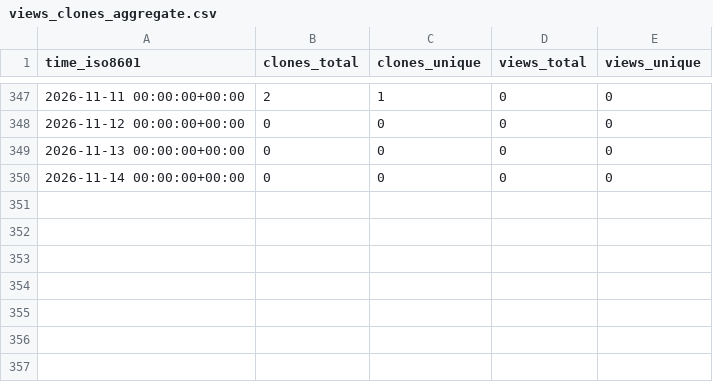
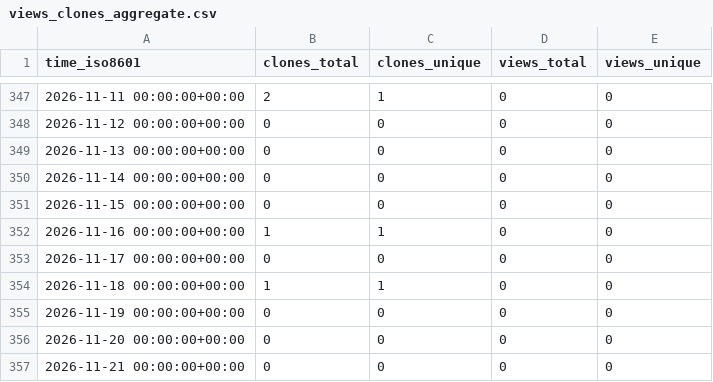
Before and after one commit to AmosDinh/repo-stats, a CSV file: AmosDinh/HDFS_python_demo/ghrs-data/views_clones_aggregate.csv, drawn as a sheet; only a part is shown, gaps mark what is left out.

```diff
--- a/AmosDinh/HDFS_python_demo/ghrs-data/views_clones_aggregate.csv
+++ b/AmosDinh/HDFS_python_demo/ghrs-data/views_clones_aggregate.csv
@@ -350 +350,8 @@ time_iso8601,clones_total,clones_unique,views_total,views_unique
 2026-11-14 00:00:00+00:00,0,0,0,0
+2026-11-15 00:00:00+00:00,0,0,0,0
+2026-11-16 00:00:00+00:00,1,1,0,0
+2026-11-17 00:00:00+00:00,0,0,0,0
+2026-11-18 00:00:00+00:00,1,1,0,0
+2026-11-19 00:00:00+00:00,0,0,0,0
+2026-11-20 00:00:00+00:00,0,0,0,0
+2026-11-21 00:00:00+00:00,0,0,0,0
```
Also changed, not shown: 1 other file.
